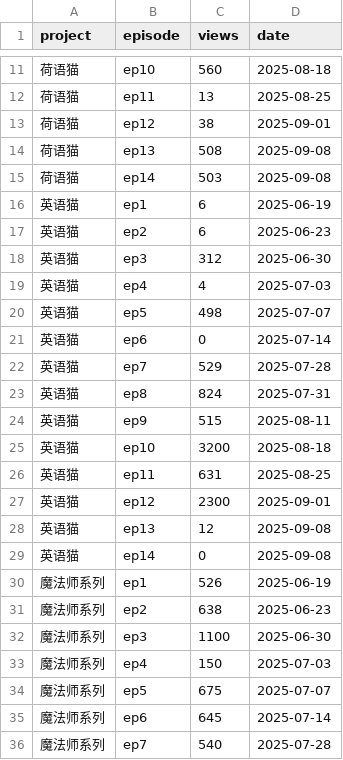
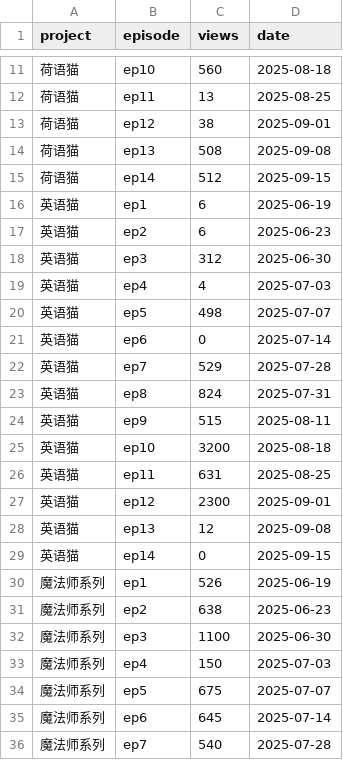
Before and after one commit to cheerzhang/view-tracker, a CSV file: data.csv, drawn as a sheet; only a part is shown, gaps mark what is left out.

Commit message:
Update data.csv

```diff
--- a/data.csv
+++ b/data.csv
@@ -14,3 +14,3 @@ project,episode,views,date
 荷语猫,ep13,508,2025-09-08
-荷语猫,ep14,503,2025-09-08
+荷语猫,ep14,512,2025-09-15
 英语猫,ep1,6,2025-06-19
@@ -28,3 +28,3 @@ project,episode,views,date
 英语猫,ep13,12,2025-09-08
-英语猫,ep14,0,2025-09-08
+英语猫,ep14,0,2025-09-15
 魔法师系列,ep1,526,2025-06-19
```
